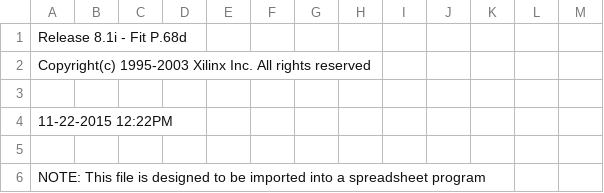
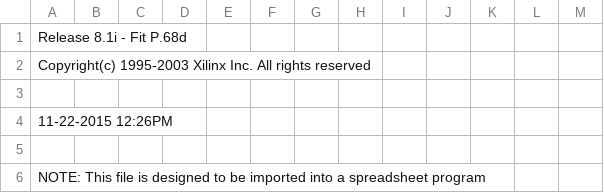
Before and after one commit to MHeinrichs/GBA060-TK-Logik, a CSV file: RAM_Control/RAM_Control_VHDL/ramcon_pad.csv, drawn as a sheet; only a part is shown.

```diff
--- a/RAM_Control/RAM_Control_VHDL/ramcon_pad.csv
+++ b/RAM_Control/RAM_Control_VHDL/ramcon_pad.csv
@@ -3,3 +3,3 @@ Copyright(c) 1995-2003 Xilinx Inc. All rights reserved
 
-11-22-2015 12:22PM
+11-22-2015 12:26PM
 
```
Also changed, not shown: 25 other files.
